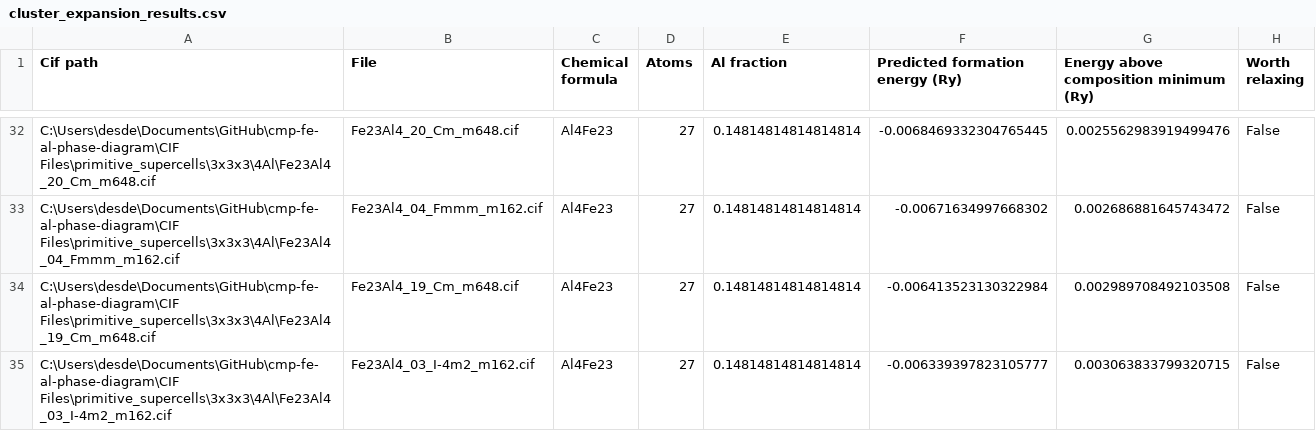
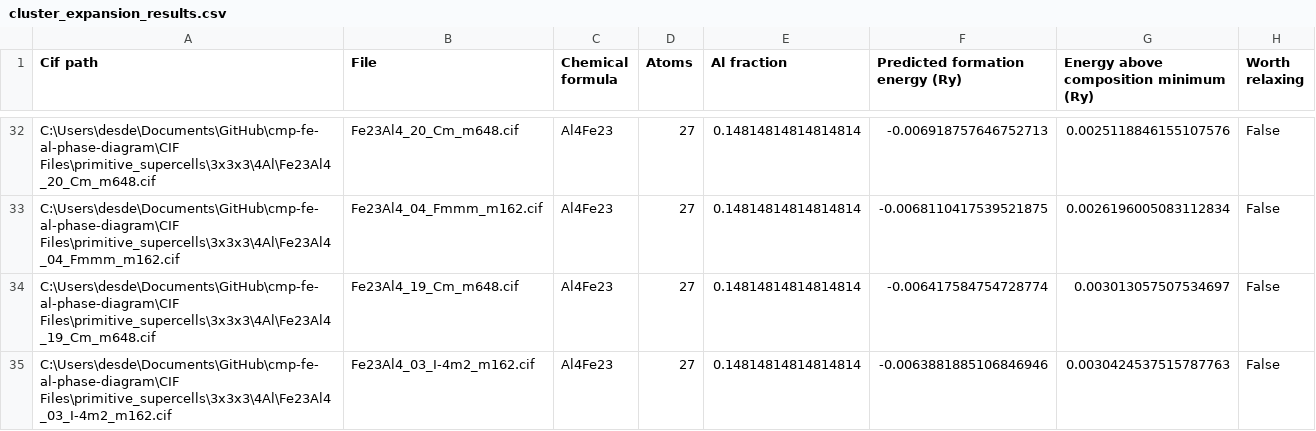
Before and after one commit to desdb6/cmp-fe-al-phase-diagram, a CSV file: CIF Files/primitive_supercells/3x3x3/4Al/cluster_expansion_results.csv, drawn as a sheet; only a part is shown, gaps mark what is left out; the diff covers the shown part only; the diff names each change by its address in the sheet, - before the commit and + after, or states it on an @@ line.

```diff
--- a/CIF Files/primitive_supercells/3x3x3/4Al/cluster_expansion_results.csv
+++ b/CIF Files/primitive_supercells/3x3x3/4Al/cluster_expansion_results.csv
-F32 (Predicted formation energy (Ry)): -0.0068469332304765445
+F32 (Predicted formation energy (Ry)): -0.006918757646752713
-G32: 0.0025562983919499476
+G32: 0.0025118846155107576
-F33 (Predicted formation energy (Ry)): -0.00671634997668302
+F33 (Predicted formation energy (Ry)): -0.0068110417539521875
-G33: 0.002686881645743472
+G33: 0.0026196005083112834
-F34 (Predicted formation energy (Ry)): -0.006413523130322984
+F34 (Predicted formation energy (Ry)): -0.006417584754728774
-G34: 0.002989708492103508
+G34: 0.003013057507534697
-F35 (Predicted formation energy (Ry)): -0.006339397823105777
+F35 (Predicted formation energy (Ry)): -0.0063881885106846946
-G35: 0.003063833799320715
+G35: 0.0030424537515787763
```
Also changed, not shown: 5 added rows, 5 removed rows and 53 edited cells elsewhere in this file, CIF Files/conventional_supercells/3x3x3/4Al/cluster_expansion_results.csv, CIF Files/conventional_supercells/3x3x3/5Al/cluster_expansion_results.csv, 26 other files.
